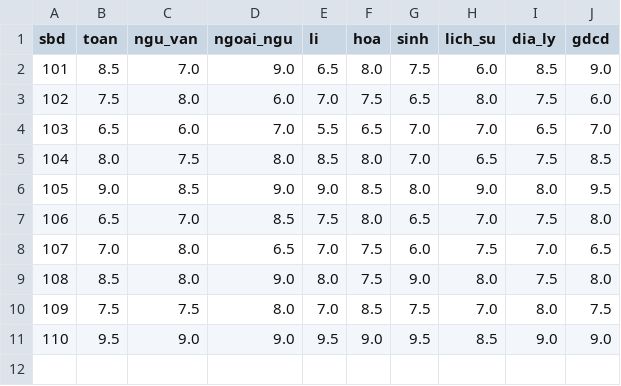
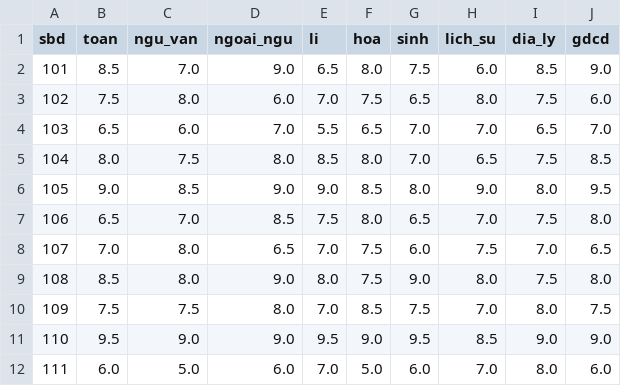
Before and after one commit to darktheDE/score-analysis, a CSV file: diem_hoc_sinh_test.csv, drawn as a sheet.

```diff
--- a/diem_hoc_sinh_test.csv
+++ b/diem_hoc_sinh_test.csv
@@ -11 +11,2 @@ sbd,toan,ngu_van,ngoai_ngu,li,hoa,sinh,lich_su,dia_ly,gdcd
 110,9.5,9.0,9.0,9.5,9.0,9.5,8.5,9.0,9.0
+111,6.0,5.0,6.0,7.0,5.0,6.0,7.0,8.0,6.0
```
Also changed, not shown: 1 other file.
